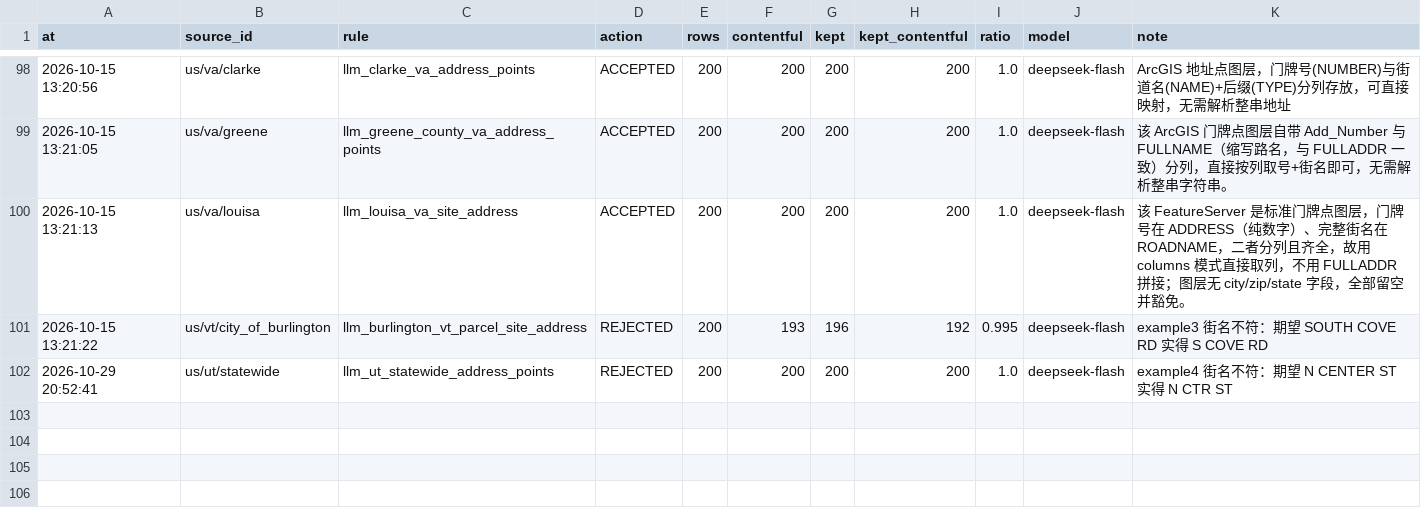
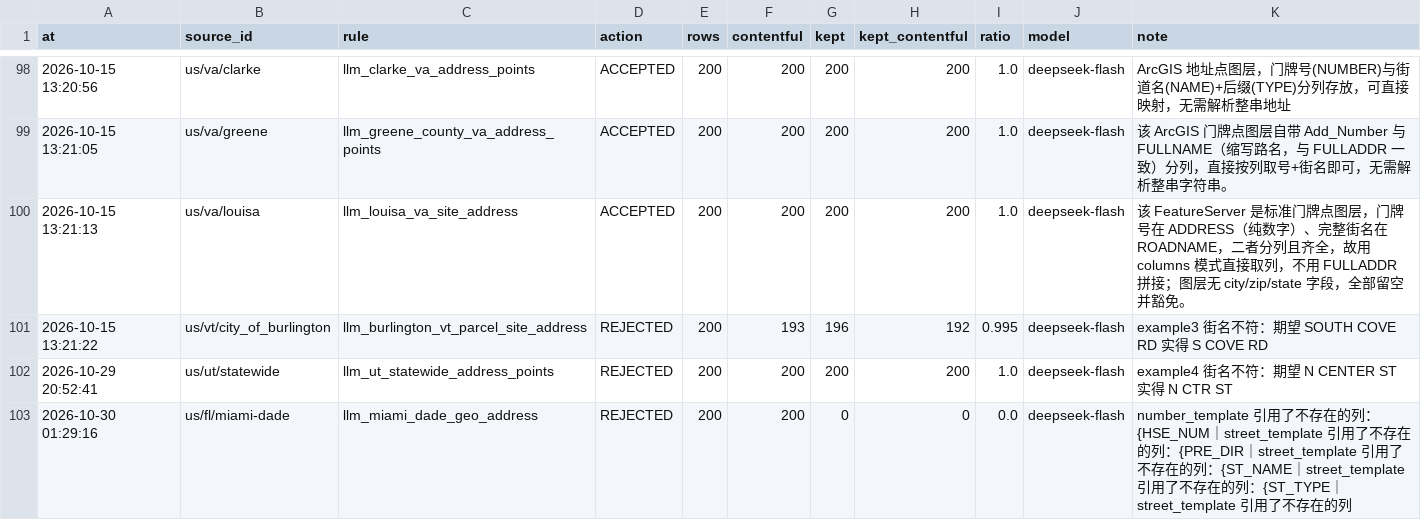
Before and after one commit to ip9988001/World-Map-Data, a CSV file: data/造规则账本.csv, drawn as a sheet; only a part is shown, gaps mark what is left out.

Commit message:
rule: AI 造规则（run 40982123859）

```diff
--- a/data/造规则账本.csv
+++ b/data/造规则账本.csv
@@ -102 +102,2 @@ at,source_id,rule,action,rows,contentful,kept,kept_contentful,ratio,model,note
 2026-10-29 20:52:41,us/ut/statewide,llm_ut_statewide_address_points,REJECTED,200,200,200,200,1.0,deepseek-flash,example4 街名不符：期望 N CENTER ST 实得 N CTR ST
+2026-10-30 01:29:16,us/fl/miami-dade,llm_miami_dade_geo_address,REJECTED,200,200,0,0,0.0,deepseek-flash,number_template 引用了不存在的列：{HSE_NUM｜street_template 引用了不存在的列：{PRE_DIR｜street_template 引用了不存在的列：{ST_NAME｜street_template 引用了不存在的列：{ST_TYPE｜street_template 引用了不存在的列
```
Also changed, not shown: 1 other file.
